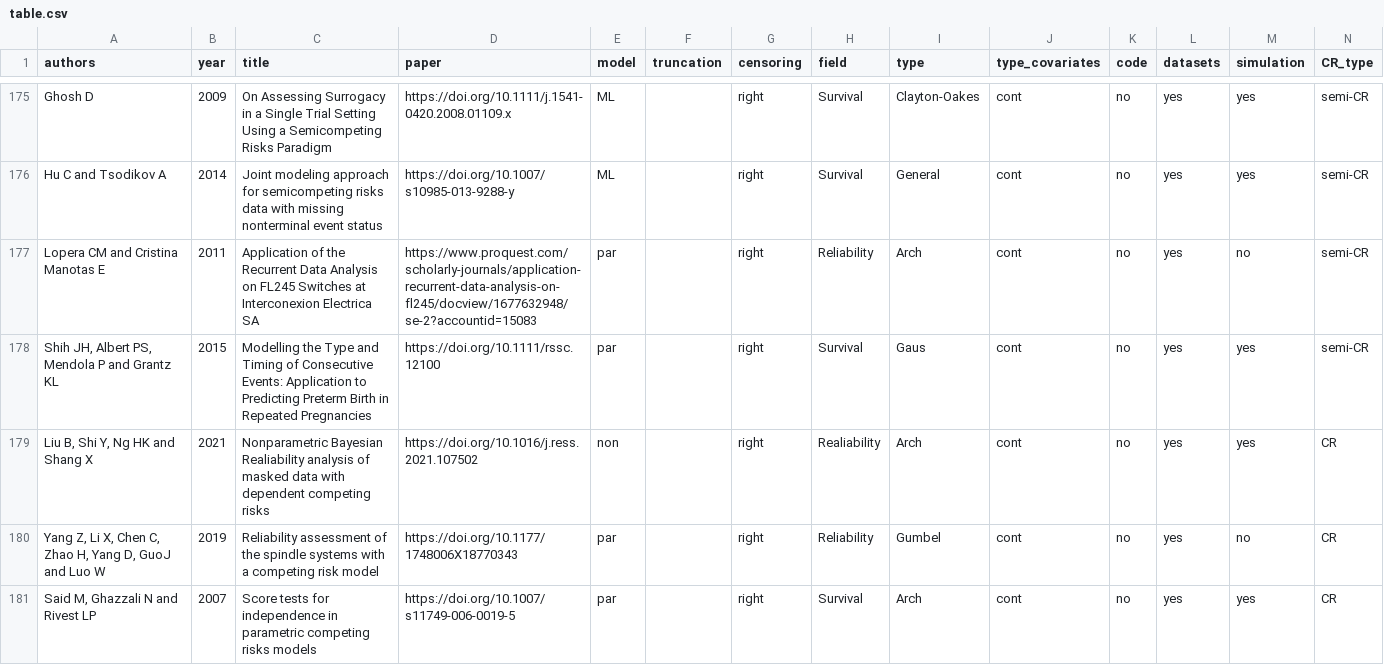
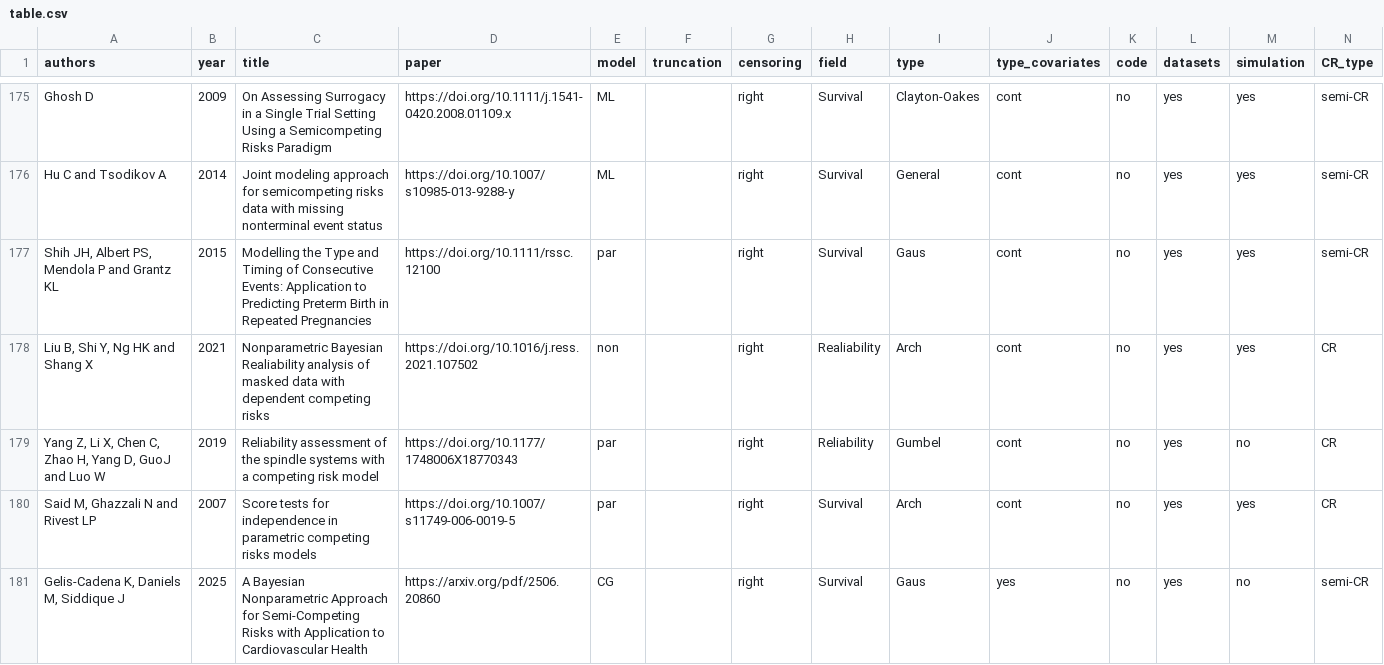
Before and after one commit to jmajakwara/Copula-CR, a CSV file: table.csv, drawn as a sheet; only a part is shown, gaps mark what is left out; the shorter side is filled out with more unchanged rows; the diff names each change by its address in the sheet, - before the commit and + after, or states it on an @@ line.

Commit message:
Update table_del_spanish.csv

```diff
--- a/table.csv
+++ b/table.csv
-row 177: Lopera CM and Cristina Manotas E | 2011 | Application of the Recurrent Data Analysis on FL245 Switches at Interconexion Electrica SA | https://www.proquest.com/scholarly-journals/application-recurrent-data-analysis-on-fl245/docview/1677632948/se-2?accountid=15083 | par |  | right | Reliability | Arch | cont | no | yes | no | semi-CR
```
